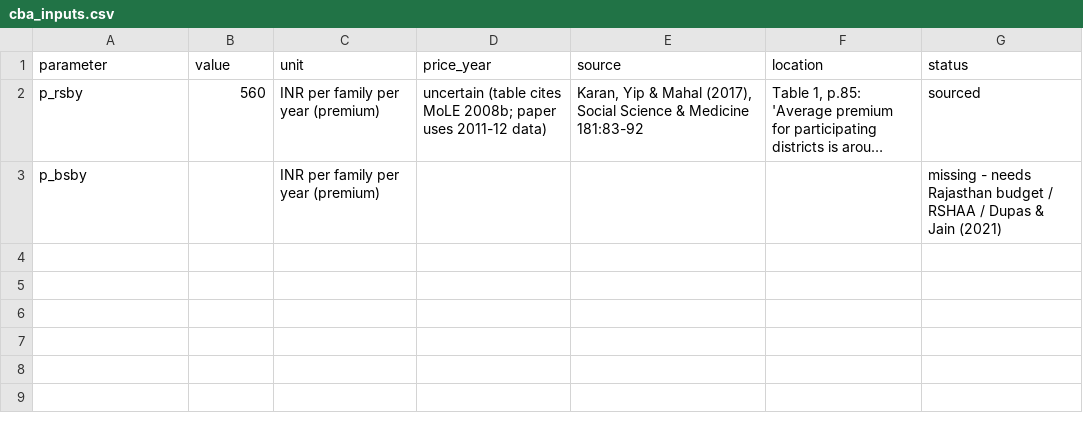
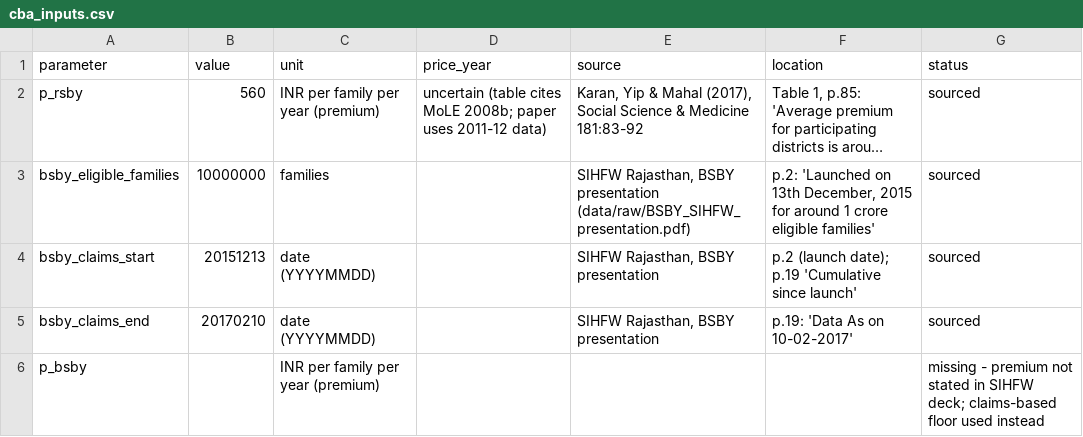
Before and after one commit to ipsanmoljj/india-welfare-analysis, a CSV file: data/raw/cba_inputs.csv, drawn as a sheet; long unchanged cells end in …; addresses are those after the commit; the diff names each change by its address in the sheet, - before the commit and + after, or states it on an @@ line.

```diff
--- a/data/raw/cba_inputs.csv
+++ b/data/raw/cba_inputs.csv
+row 3: bsby_eligible_families | 10000000 | families |  | SIHFW Rajasthan, BSBY presentation (data/raw/BSBY_SIHFW_presentation.pdf) | p.2: 'Launched on 13th December, 2015 for around 1 crore eligible families' | sourced
+row 4: bsby_claims_start | 20151213 | date (YYYYMMDD) |  | SIHFW Rajasthan, BSBY presentation | p.2 (launch date); p.19 'Cumulative since launch' | sourced
+row 5: bsby_claims_end | 20170210 | date (YYYYMMDD) |  | SIHFW Rajasthan, BSBY presentation | p.19: 'Data As on 10-02-2017' | sourced
-G6 (status): missing - needs Rajasthan budget / RSHAA / Dupas & Jain (2021)
+G6 (status): missing - premium not stated in SIHFW deck; claims-based floor used instead
```
Also changed, not shown: data/clean/cba_inputs_clean.csv, 11 other files.
